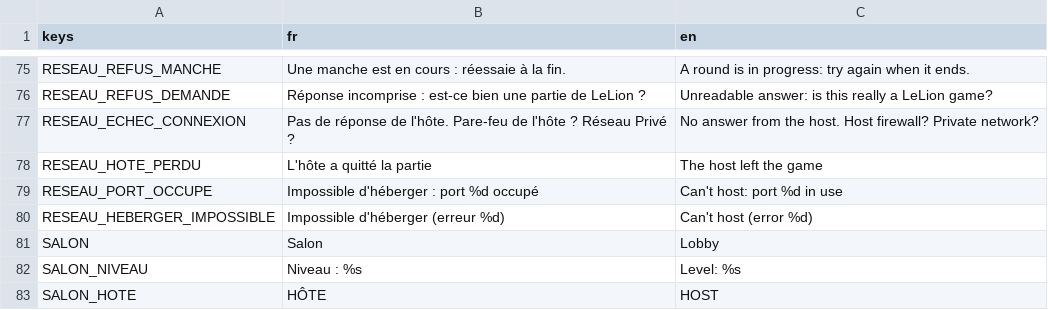
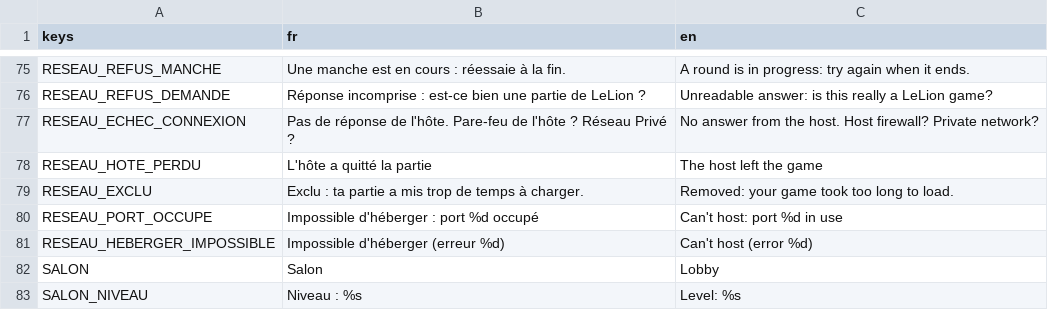
Before and after one commit to w3cdotorg/LeLion-multi, a CSV file: Assets/Traductions/traductions.csv, drawn as a sheet; only a part is shown, gaps mark what is left out; the shorter side is filled out with more unchanged rows.

```diff
--- a/Assets/Traductions/traductions.csv
+++ b/Assets/Traductions/traductions.csv
@@ -78,2 +78,3 @@ RESEAU_ECHEC_CONNEXION,"Pas de réponse de l'hôte. Pare-feu de l'hôte ? Résea
 RESEAU_HOTE_PERDU,L'hôte a quitté la partie,The host left the game
+RESEAU_EXCLU,"Exclu : ta partie a mis trop de temps à charger.","Removed: your game took too long to load."
 RESEAU_PORT_OCCUPE,Impossible d'héberger : port %d occupé,Can't host: port %d in use
```
Also changed, not shown: 10 other files.
